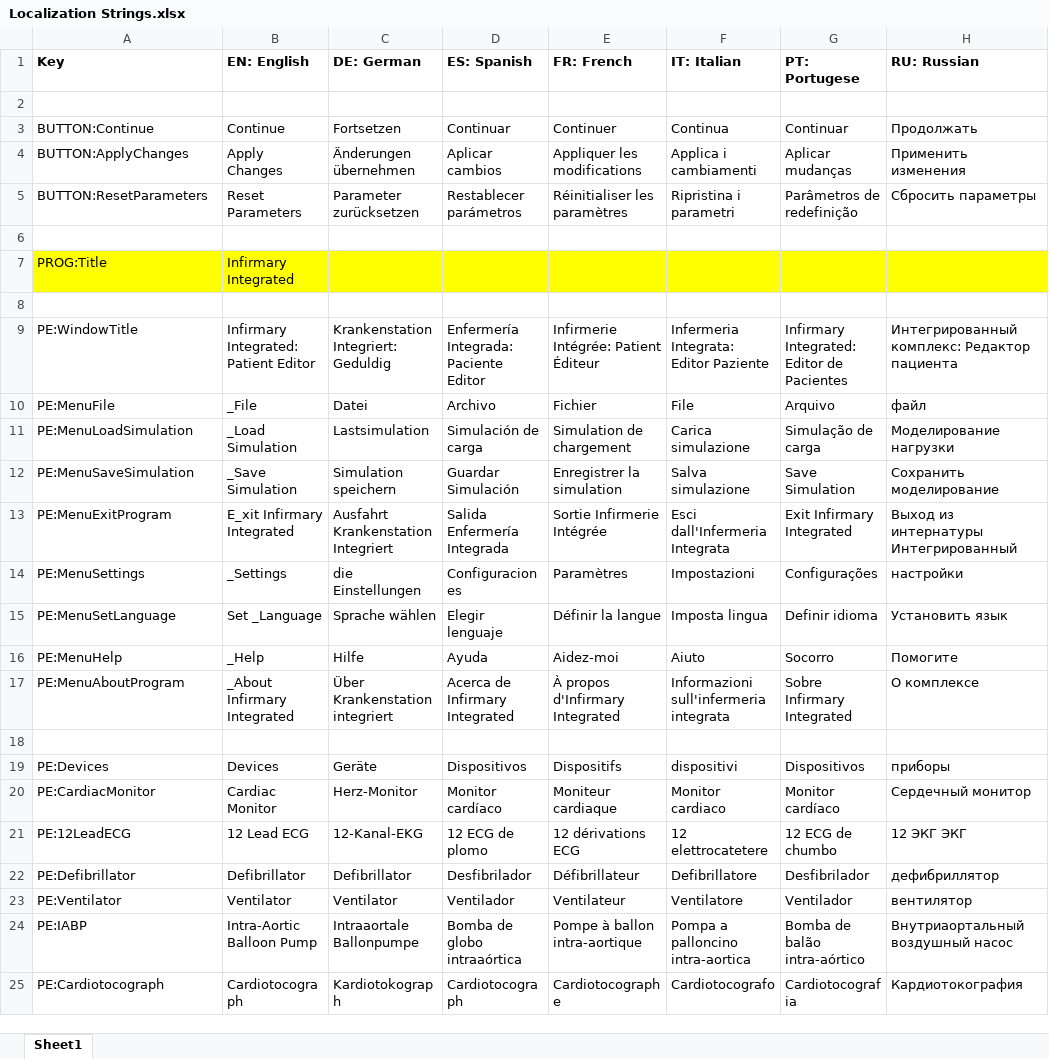
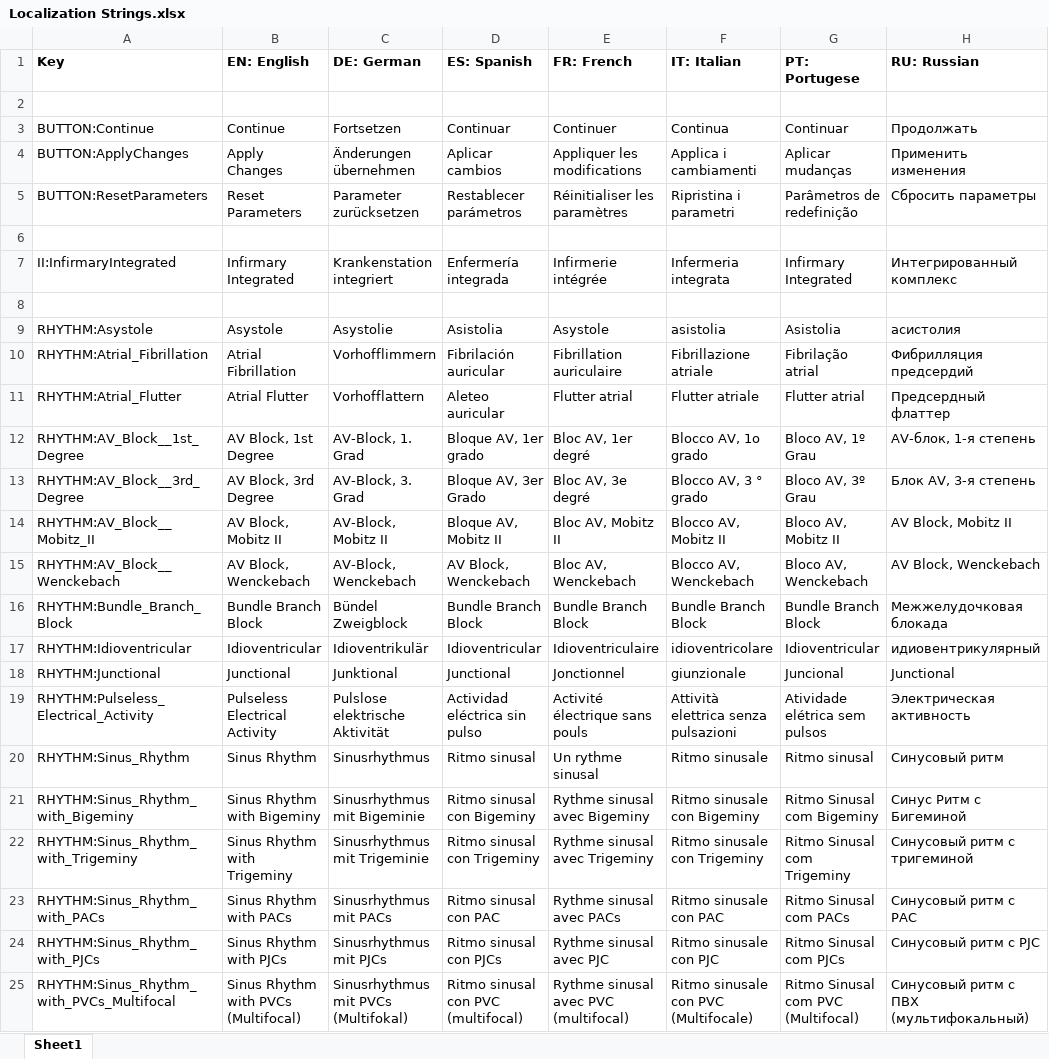
Before and after one commit to tanjera/infirmary-integrated, an Excel workbook: II_Core/Localization Strings.xlsx, sheet Sheet1, drawn as a sheet; only a part is shown; the shorter side is filled out with more unchanged rows; values as stored, in another font and other column widths than the file's, no borders; addresses are those after the commit; the diff covers the shown part only; the diff names each change by its address in the sheet, - before the commit and + after, or states it on an @@ line.

Commit message:
Rewrite 0.09: II_Windows and II_Core.Localization - Localization for rhythms combo boxes, Leads class, and Rhythms classes - Reimplemented Cardiac Monitor functionality   - Controls.Numeric & Controls.Tracing reimplemented     - Ported drawing to WPF Path/StreamGeometry - Patient.Timer class debugged

```diff
--- a/II_Core/Localization Strings.xlsx (sheet Sheet1)
+++ b/II_Core/Localization Strings.xlsx (sheet Sheet1)
+row 7: II:InfirmaryIntegrated | Infirmary Integrated | Krankenstation integriert | Enfermería integrada | Infirmerie intégrée | Infermeria integrata | Infirmary Integrated | Интегрированный комплекс
-row 8: PROG:Title | Infirmary Integrated
+row 8: (empty)
-A8:H8 fill: #FFFF00
+A8:H8 fill: none
+row 9: RHYTHM:Asystole | Asystole | Asystolie | Asistolia | Asystole | asistolia | Asistolia | асистолия
+row 10: RHYTHM:Atrial_Fibrillation | Atrial Fibrillation | Vorhofflimmern | Fibrilación auricular | Fibrillation auriculaire | Fibrillazione atriale | Fibrilação atrial | Фибрилляция предсердий
+row 11: RHYTHM:Atrial_Flutter | Atrial Flutter | Vorhofflattern | Aleteo auricular | Flutter atrial | Flutter atriale | Flutter atrial | Предсердный флаттер
+row 12: RHYTHM:AV_Block__1st_Degree | AV Block, 1st Degree | AV-Block, 1. Grad | Bloque AV, 1er grado | Bloc AV, 1er degré | Blocco AV, 1o grado | Bloco AV, 1º Grau | AV-блок, 1-я степень
+row 13: RHYTHM:AV_Block__3rd_Degree | AV Block, 3rd Degree | AV-Block, 3. Grad | Bloque AV, 3er Grado | Bloc AV, 3e degré | Blocco AV, 3 ° grado | Bloco AV, 3º Grau | Блок AV, 3-я степень
+row 14: RHYTHM:AV_Block__Mobitz_II | AV Block, Mobitz II | AV-Block, Mobitz II | Bloque AV, Mobitz II | Bloc AV, Mobitz II | Blocco AV, Mobitz II | Bloco AV, Mobitz II | AV Block, Mobitz II
+row 15: RHYTHM:AV_Block__Wenckebach | AV Block, Wenckebach | AV-Block, Wenckebach | AV Block, Wenckebach | Bloc AV, Wenckebach | Blocco AV, Wenckebach | Bloco AV, Wenckebach | AV Block, Wenckebach
+row 16: RHYTHM:Bundle_Branch_Block | Bundle Branch Block | Bündel Zweigblock | Bundle Branch Block | Bundle Branch Block | Bundle Branch Block | Bundle Branch Block | Межжелудочковая блокада
+row 17: RHYTHM:Idioventricular | Idioventricular | Idioventrikulär | Idioventricular | Idioventriculaire | idioventricolare | Idioventricular | идиовентрикулярный
+row 18: RHYTHM:Junctional | Junctional | Junktional | Junctional | Jonctionnel | giunzionale | Juncional | Junctional
+row 19: RHYTHM:Pulseless_Electrical_Activity | Pulseless Electrical Activity | Pulslose elektrische Aktivität | Actividad eléctrica sin pulso | Activité électrique sans pouls | Attività elettrica senza pulsazioni | Atividade elétrica sem pulsos | Электрическая активность
+row 20: RHYTHM:Sinus_Rhythm | Sinus Rhythm | Sinusrhythmus | Ritmo sinusal | Un rythme sinusal | Ritmo sinusale | Ritmo sinusal | Синусовый ритм
+row 21: RHYTHM:Sinus_Rhythm_with_Bigeminy | Sinus Rhythm with Bigeminy | Sinusrhythmus mit Bigeminie | Ritmo sinusal con Bigeminy | Rythme sinusal avec Bigeminy | Ritmo sinusale con Bigeminy | Ritmo Sinusal com Bigeminy | Синус Ритм с Бигеминой
+row 22: RHYTHM:Sinus_Rhythm_with_Trigeminy | Sinus Rhythm with Trigeminy | Sinusrhythmus mit Trigeminie | Ritmo sinusal con Trigeminy | Rythme sinusal avec Trigeminy | Ritmo sinusale con Trigeminy | Ritmo Sinusal com Trigeminy | Синусовый ритм с тригеминой
+row 23: RHYTHM:Sinus_Rhythm_with_PACs | Sinus Rhythm with PACs | Sinusrhythmus mit PACs | Ritmo sinusal con PAC | Rythme sinusal avec PACs | Ritmo sinusale con PAC | Ritmo Sinusal com PACs | Синусовый ритм с PAC
+row 24: RHYTHM:Sinus_Rhythm_with_PJCs | Sinus Rhythm with PJCs | Sinusrhythmus mit PJCs | Ritmo sinusal con PJCs | Rythme sinusal avec PJC | Ritmo sinusale con PJC | Ritmo Sinusal com PJCs | Синусовый ритм с PJC
+row 25: RHYTHM:Sinus_Rhythm_with_PVCs_Multifocal | Sinus Rhythm with PVCs (Multifocal) | Sinusrhythmus mit PVCs (Multifokal) | Ritmo sinusal con PVC (multifocal) | Rythme sinusal avec PVC (multifocal) | Ritmo sinusale con PVC (Multifocale) | Ritmo Sinusal com PVC (Multifocal) | Синусовый ритм с ПВХ (мультифокальный)
```
Also changed, not shown: 39 added rows, 1 removed row, 37 edited cells and cell formats elsewhere in this sheet, 20 other files.
